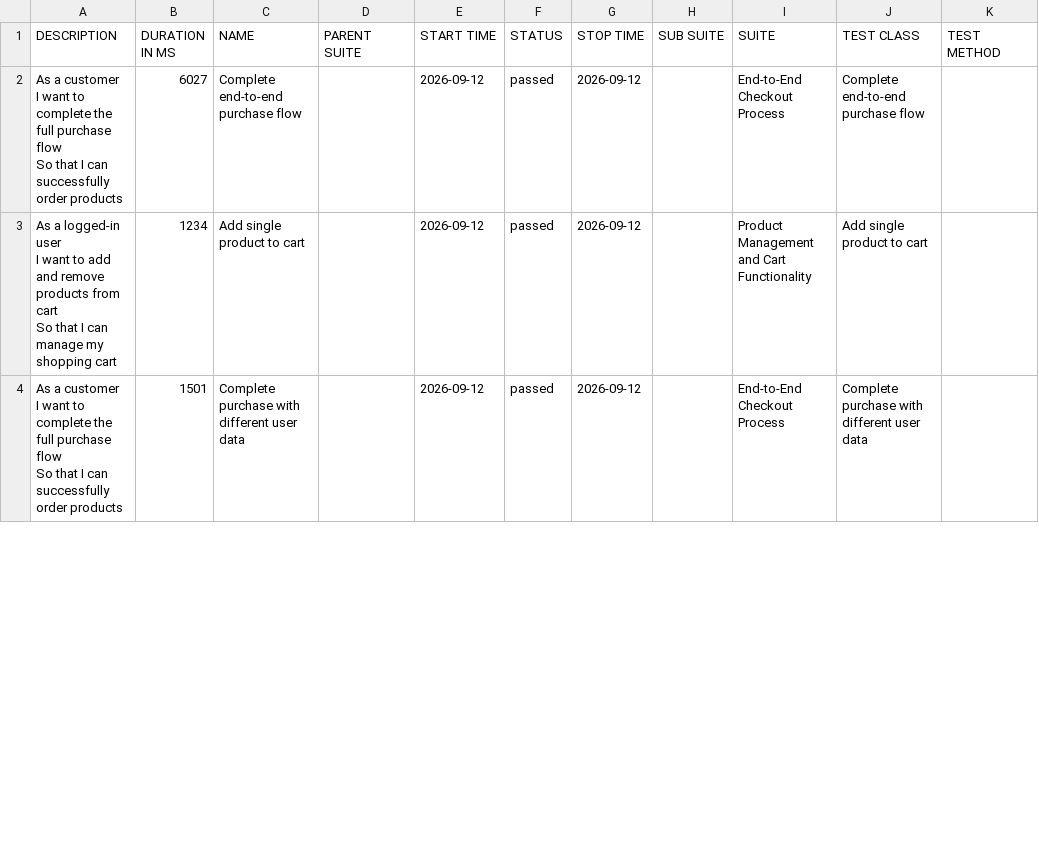
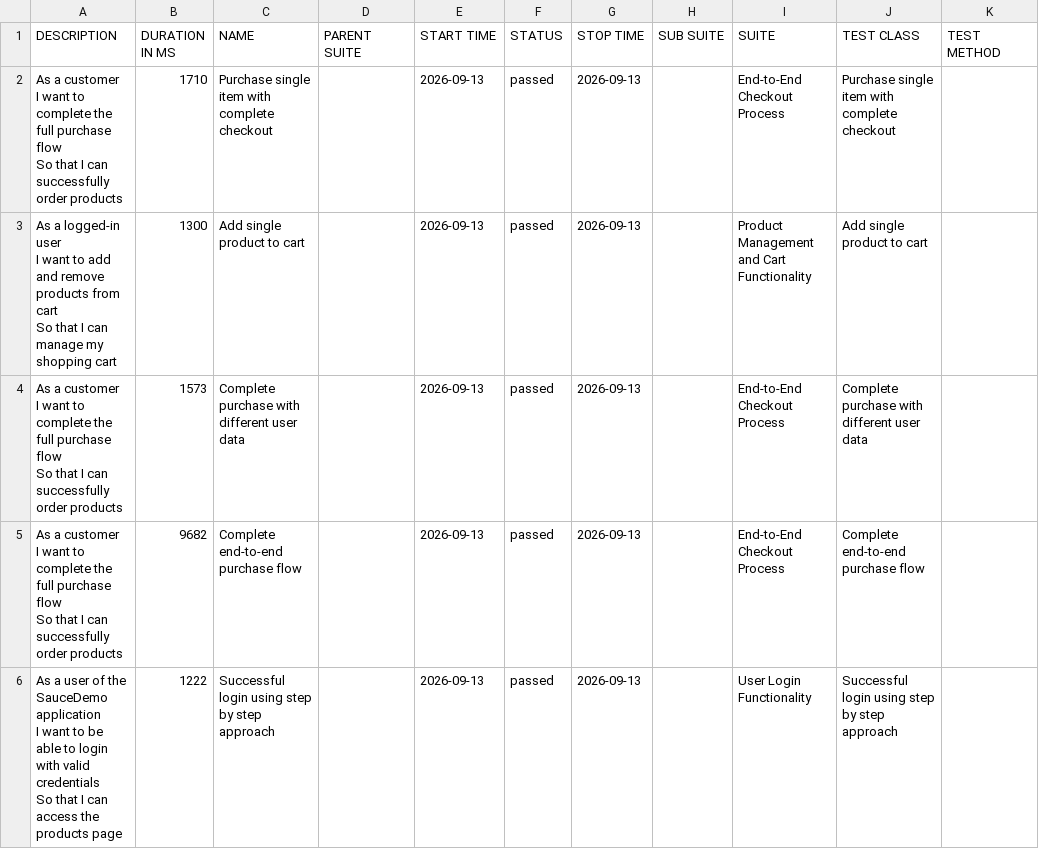
Before and after one commit to krishnaharshap/selenium-cucumber-framework, a CSV file: data/suites.csv, drawn as a sheet; only a part is shown; the diff covers the shown part only.

```diff
--- a/data/suites.csv
+++ b/data/suites.csv
@@ -1,10 +1,16 @@
 "DESCRIPTION","DURATION IN MS","NAME","PARENT SUITE","START TIME","STATUS","STOP TIME","SUB SUITE","SUITE","TEST CLASS","TEST METHOD"
-"  As a customer
-  I want to complete the full purchase flow
-  So that I can successfully order products","6027","Complete end-to-end purchase flow","","2026-09-12","passed","2026-09-12","","End-to-End Checkout Process","Complete end-to-end purchase flow",""
-"  As a logged-in user
-  I want to add and remove products from cart
-  So that I can manage my shopping cart","1234","Add single product to cart","","2026-09-12","passed","2026-09-12","","Product Management and Cart Functionality","Add single product to cart",""
-"  As a customer
-  I want to complete the full purchase flow
-  So that I can successfully order products","1501","Complete purchase with different user data","","2026-09-12","passed","2026-09-12","","End-to-End Checkout Process","Complete purchase with different user data",""
+"  As a customer
+  I want to complete the full purchase flow
+  So that I can successfully order products","1710","Purchase single item with complete checkout","","2026-09-13","passed","2026-09-13","","End-to-End Checkout Process","Purchase single item with complete checkout",""
+"  As a logged-in user
+  I want to add and remove products from cart
+  So that I can manage my shopping cart","1300","Add single product to cart","","2026-09-13","passed","2026-09-13","","Product Management and Cart Functionality","Add single product to cart",""
+"  As a customer
+  I want to complete the full purchase flow
+  So that I can successfully order products","1573","Complete purchase with different user data","","2026-09-13","passed","2026-09-13","","End-to-End Checkout Process","Complete purchase with different user data",""
+"  As a customer
+  I want to complete the full purchase flow
+  So that I can successfully order products","9682","Complete end-to-end purchase flow","","2026-09-13","passed","2026-09-13","","End-to-End Checkout Process","Complete end-to-end purchase flow",""
+"  As a user of the SauceDemo application
+  I want to be able to login with valid credentials
+  So that I can access the products page","1222","Successful login using step by step approach","","2026-09-13","passed","2026-09-13","","User Login Functionality","Successful login using step by step approach",""
```
Also changed, not shown: 10 added rows, 1 removed row and 9 edited cells elsewhere in this file, data/behaviors.csv, 47 other files.
